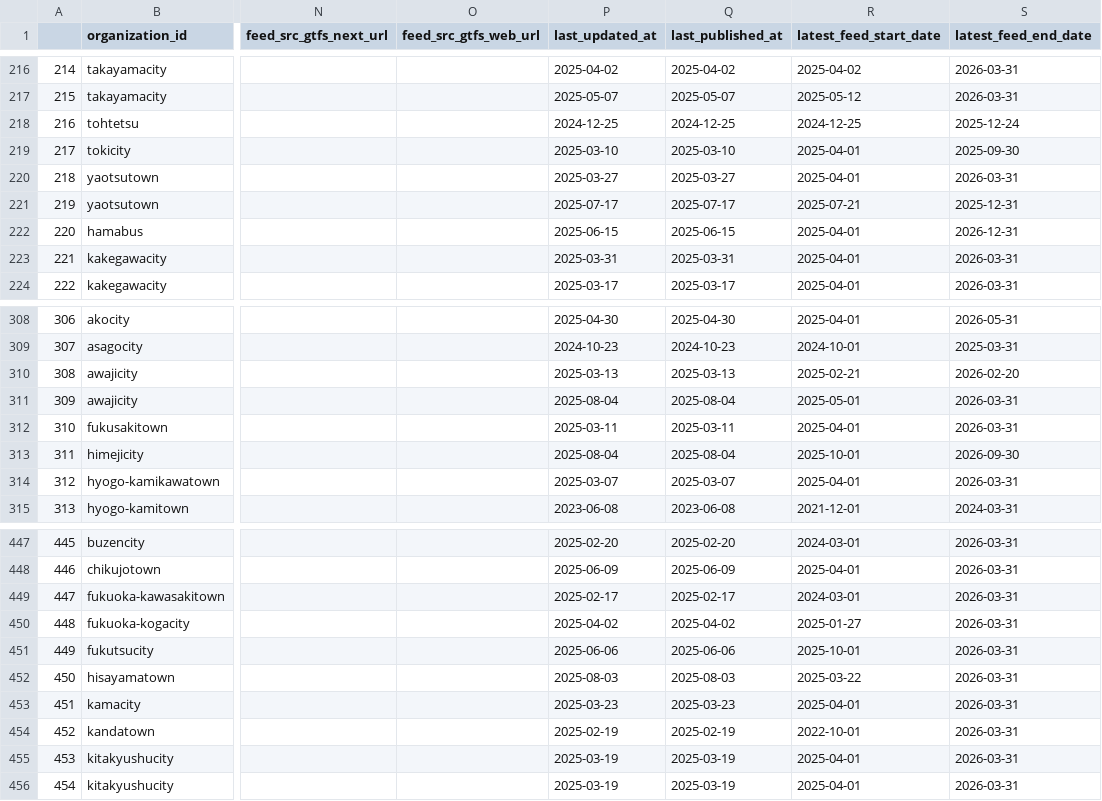
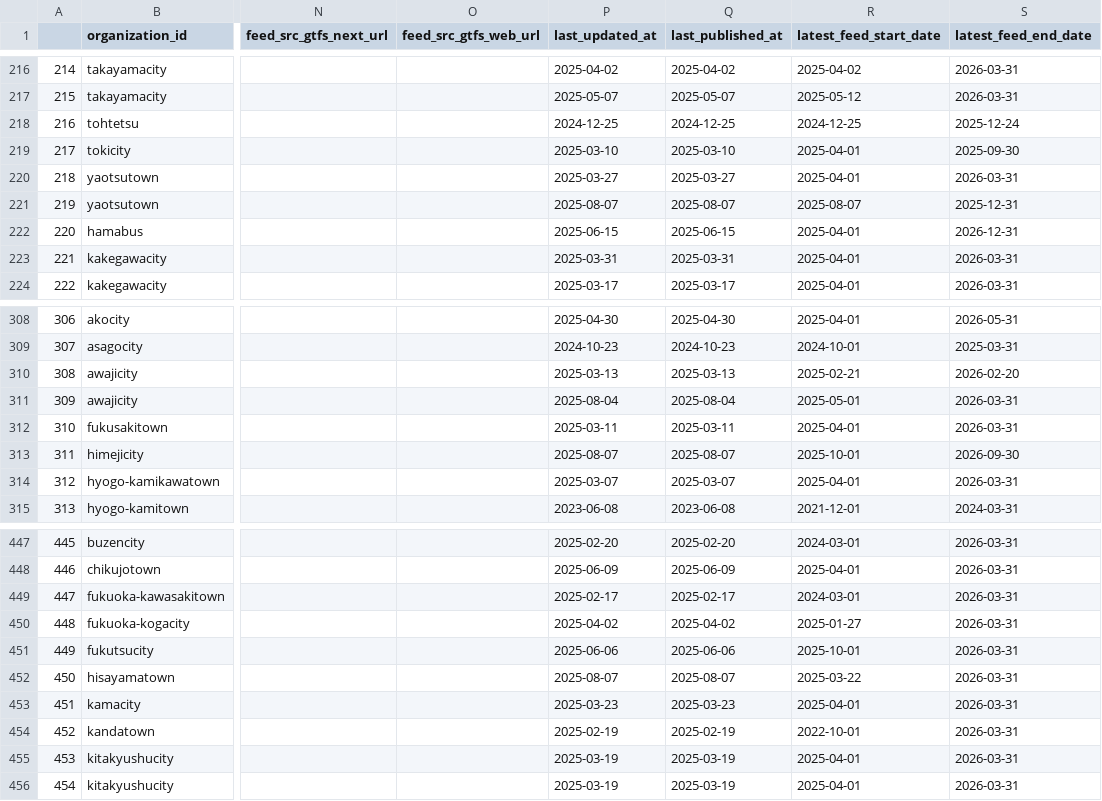
Before and after one commit to tshimada291/gtfs_repository_jp_feedcheck, a CSV file: gtfs_repository_jp_feedlist.csv, drawn as a sheet; only a part is shown, gaps mark what is left out; the diff covers the shown part only; the diff names each change by its address in the sheet, - before the commit and + after, or states it on an @@ line.

```diff
--- a/gtfs_repository_jp_feedlist.csv
+++ b/gtfs_repository_jp_feedlist.csv
-P221 (last_updated_at): 2025-07-17
+P221 (last_updated_at): 2025-08-07
-Q221 (last_published_at): 2025-07-17
+Q221 (last_published_at): 2025-08-07
-R221 (latest_feed_start_date): 2025-07-21
+R221 (latest_feed_start_date): 2025-08-07
-P313 (last_updated_at): 2025-08-04
+P313 (last_updated_at): 2025-08-07
-Q313 (last_published_at): 2025-08-04
+Q313 (last_published_at): 2025-08-07
-P452 (last_updated_at): 2025-08-03
+P452 (last_updated_at): 2025-08-07
-Q452 (last_published_at): 2025-08-03
+Q452 (last_published_at): 2025-08-07
```
Also changed, not shown: 34 edited cells elsewhere in this file, 1 other file.
